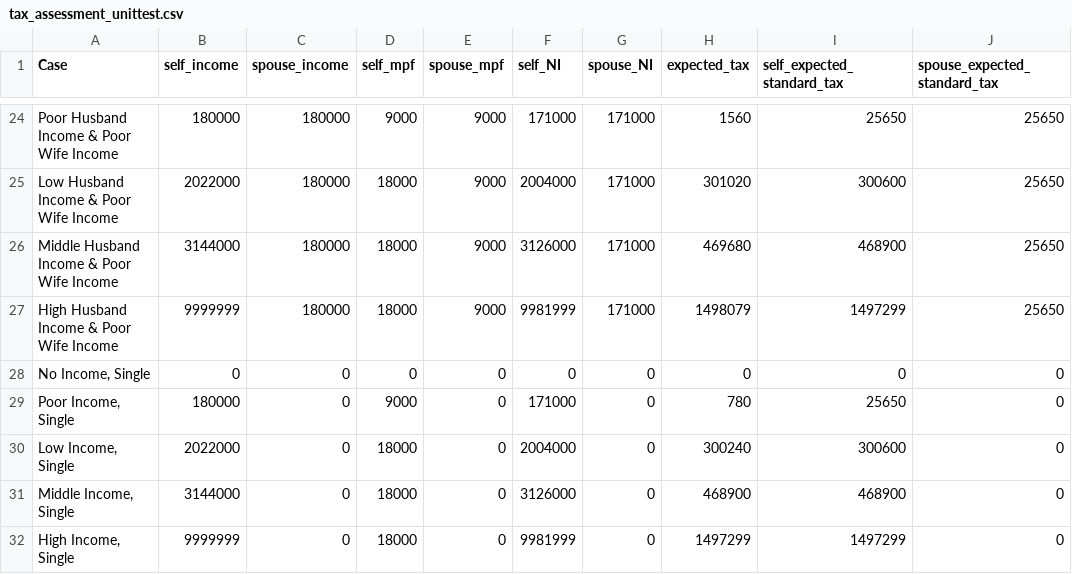
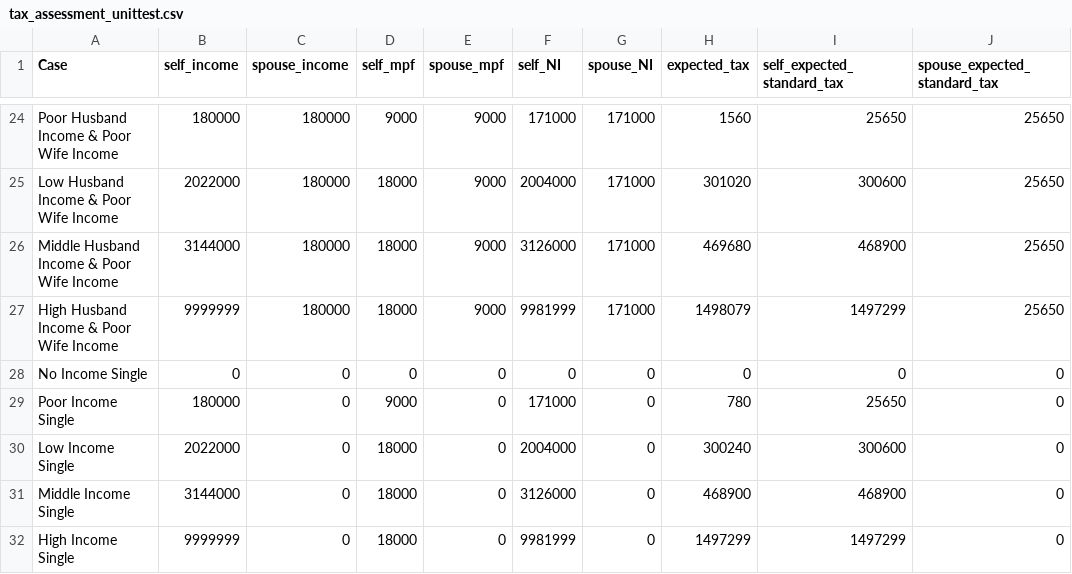
Before and after one commit to leoslf/302CEM, a CSV file: tax_assessment3/tax_assessment_unittest.csv, drawn as a sheet; only a part is shown, gaps mark what is left out; the diff names each change by its address in the sheet, - before the commit and + after, or states it on an @@ line.

```diff
--- a/tax_assessment3/tax_assessment_unittest.csv
+++ b/tax_assessment3/tax_assessment_unittest.csv
-A28 (Case): No Income, Single
+A28 (Case): No Income Single
-A29 (Case): Poor Income, Single
+A29 (Case): Poor Income Single
-A30 (Case): Low Income, Single
+A30 (Case): Low Income Single
-A31 (Case): Middle Income, Single
+A31 (Case): Middle Income Single
-A32 (Case): High Income, Single
+A32 (Case): High Income Single
```
Also changed, not shown: 2 other files.
